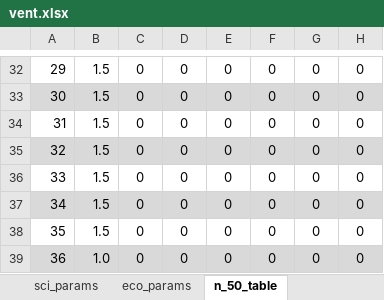
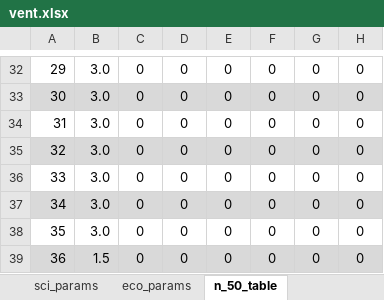
Before and after one commit to SeRemy/Subsidy-Optimization, an Excel workbook: raw_inputs/vent.xlsx, sheet n_50_table, drawn as a sheet; only a part is shown, gaps mark what is left out; values as stored, in another font and other column widths than the file's, no borders; the diff covers the shown part only; the diff names each change by its address in the sheet, - before the commit and + after, or states it on an @@ line.

```diff
--- a/raw_inputs/vent.xlsx (sheet n_50_table)
+++ b/raw_inputs/vent.xlsx (sheet n_50_table)
-B32:B38: 1.5
+B32:B38: 3.0
-B39: 1.0
+B39: 1.5
```
Also changed, not shown: 28 edited cells elsewhere in this sheet, sheet sci_params, sheet tec_params, 7 other files.
